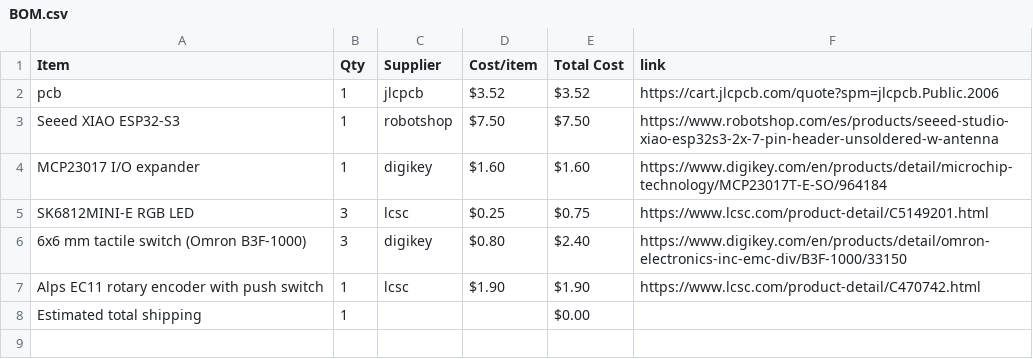
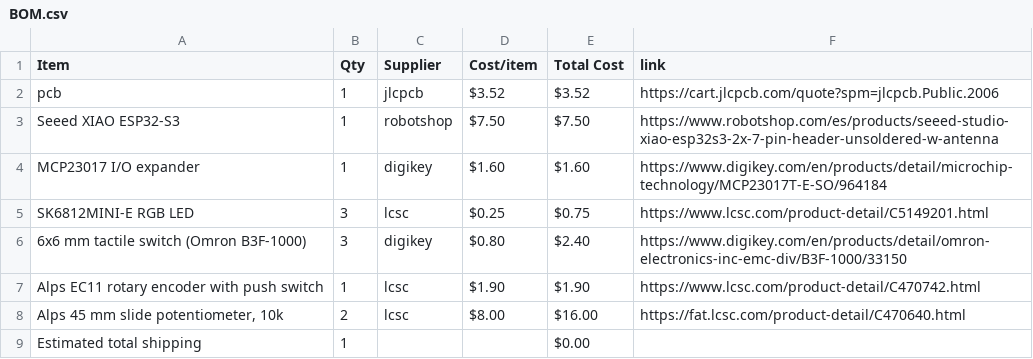
Before and after one commit to mohammedreza622-lang/midi-keyboard, a CSV file: BOM.csv, drawn as a sheet; the diff names each change by its address in the sheet, - before the commit and + after, or states it on an @@ line.

Commit message:
Sync Midi Keyboard from Half Life

```diff
--- a/BOM.csv
+++ b/BOM.csv
+row 8: Alps 45 mm slide potentiometer, 10k | 2 | lcsc | $8.00 | $16.00 | https://fat.lcsc.com/product-detail/C470640.html
```
